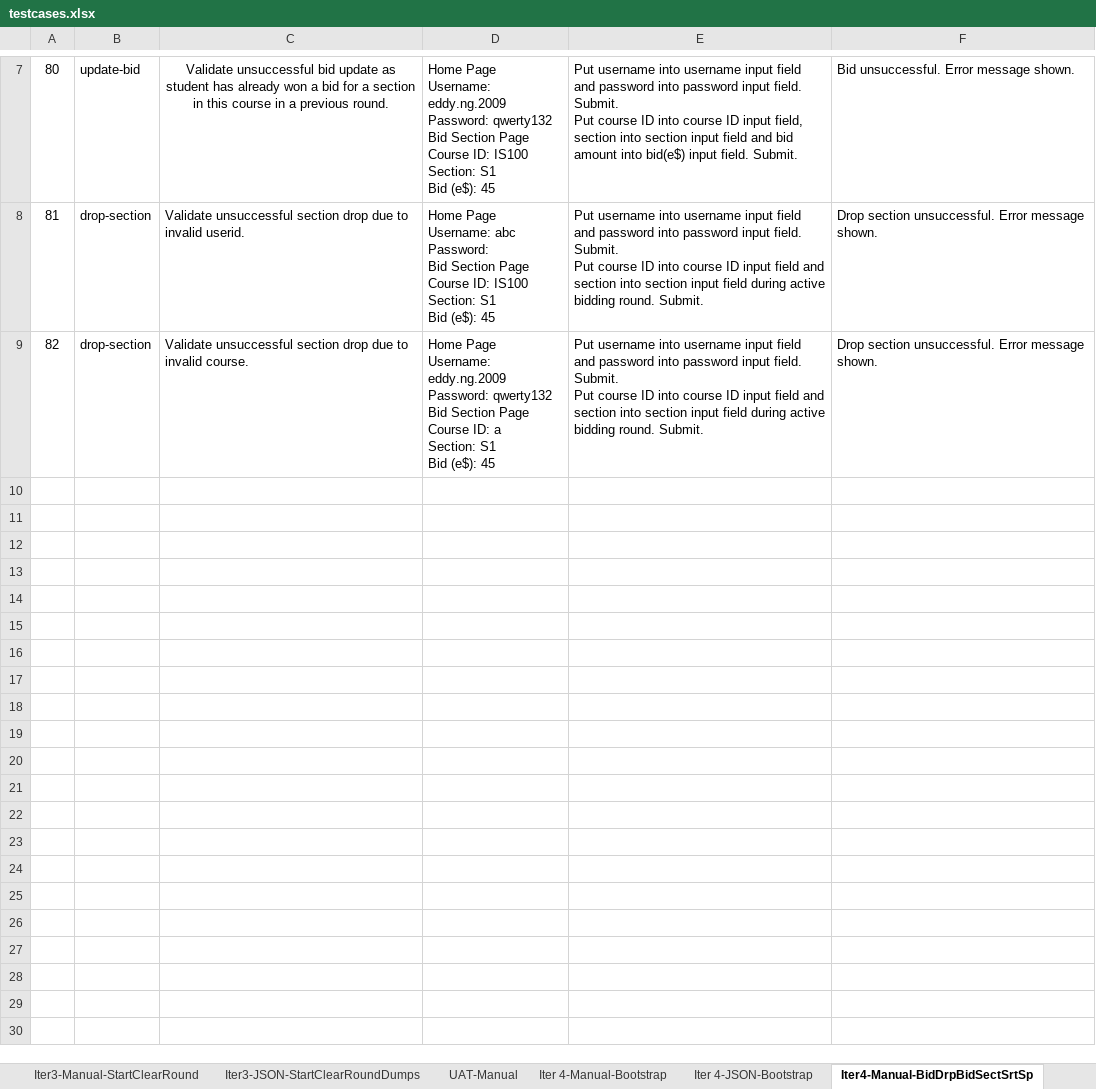
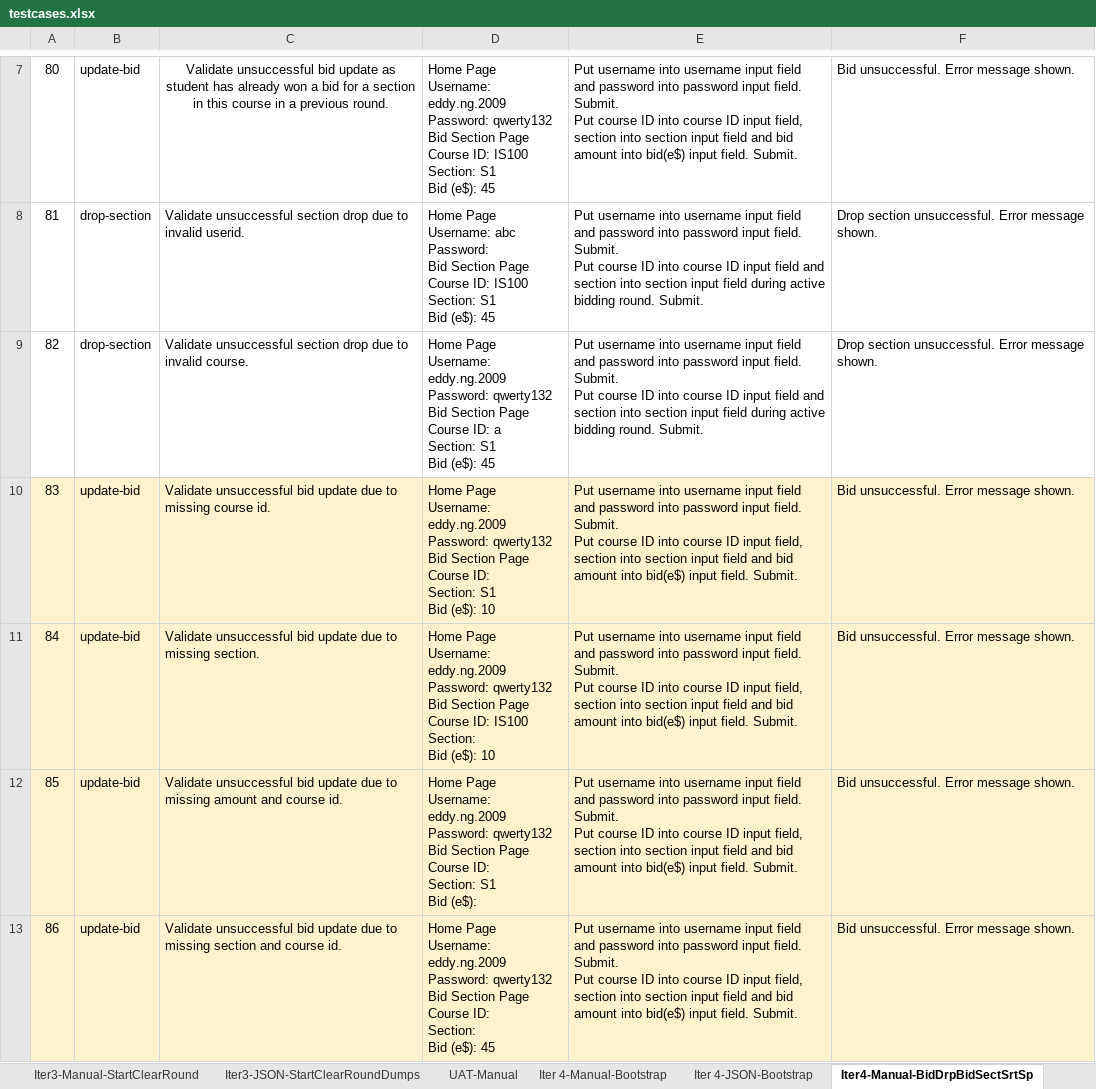
Before and after one commit to weichen-0/Bidding-Online-System, an Excel workbook: testing/testcases.xlsx, sheet Iter4-Manual-BidDrpBidSectSrtSp, drawn as a sheet; only a part is shown, gaps mark what is left out; values as stored, in another font and other column widths than the file's, no borders; ↵ is a line break in a cell; the diff names each change by its address in the sheet, - before the commit and + after, or states it on an @@ line.

Commit message:
Update testcases.xlsx
Added update-bid Manual and JSON, excluding In/Out

```diff
--- a/testing/testcases.xlsx (sheet Iter4-Manual-BidDrpBidSectSrtSp)
+++ b/testing/testcases.xlsx (sheet Iter4-Manual-BidDrpBidSectSrtSp)
+row 10: 83 | update-bid | Validate unsuccessful bid update due to missing course id. | Home Page ↵ Username: eddy.ng.2009 ↵ Password: qwerty132 ↵ Bid Section Page ↵ Course ID: ↵ Section: S1 ↵ Bid (e$): 10 | Put username into username input field and password into password input field. Submit. ↵ Put course ID into course ID input field, section into section input field and bid amount into bid(e$) input field. Submit. | Bid unsuccessful. Error message shown.
+row 11: 84 | update-bid | Validate unsuccessful bid update due to missing section. | Home Page ↵ Username: eddy.ng.2009 ↵ Password: qwerty132 ↵ Bid Section Page ↵ Course ID: IS100 ↵ Section: ↵ Bid (e$): 10 | Put username into username input field and password into password input field. Submit. ↵ Put course ID into course ID input field, section into section input field and bid amount into bid(e$) input field. Submit. | Bid unsuccessful. Error message shown.
+row 12: 85 | update-bid | Validate unsuccessful bid update due to missing amount and course id. | Home Page ↵ Username: eddy.ng.2009 ↵ Password: qwerty132 ↵ Bid Section Page ↵ Course ID: ↵ Section: S1 ↵ Bid (e$): | Put username into username input field and password into password input field. Submit. ↵ Put course ID into course ID input field, section into section input field and bid amount into bid(e$) input field. Submit. | Bid unsuccessful. Error message shown.
+row 13: 86 | update-bid | Validate unsuccessful bid update due to missing section and course id. | Home Page ↵ Username: eddy.ng.2009 ↵ Password: qwerty132 ↵ Bid Section Page ↵ Course ID: ↵ Section: ↵ Bid (e$): 45 | Put username into username input field and password into password input field. Submit. ↵ Put course ID into course ID input field, section into section input field and bid amount into bid(e$) input field. Submit. | Bid unsuccessful. Error message shown.
```
Also changed, not shown: sheet Iter4-JSON-BidDrpBidSectSrtStop.
